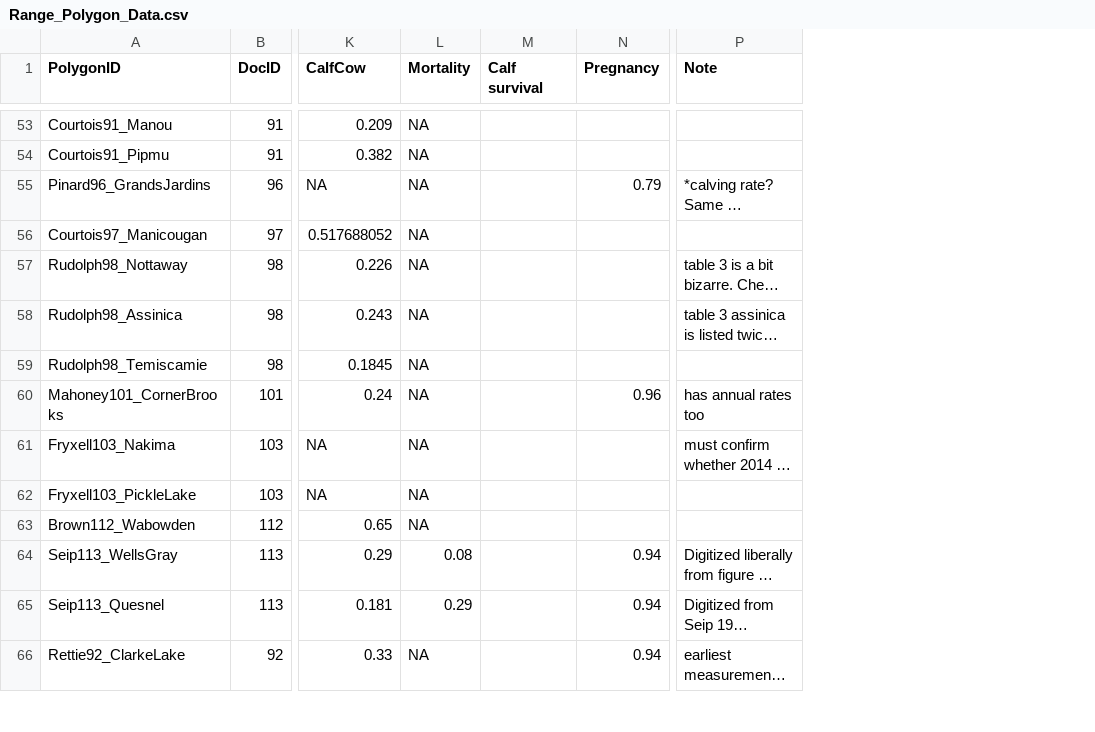
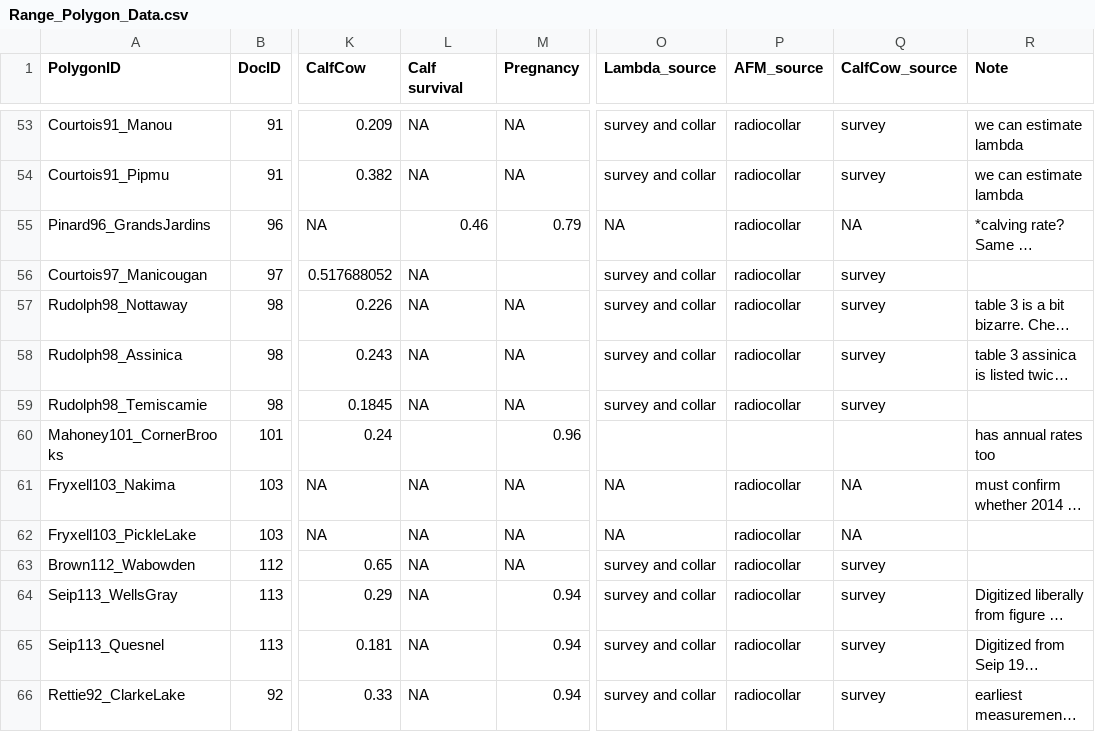
Before and after one commit to ianmseddy/Caribou_Demography_MetaAnalysis, a CSV file: data/Range_Polygon_Data.csv, drawn as a sheet; only a part is shown, gaps mark what is left out; long unchanged cells end in …; removed rows and columns are numbered as before the commit, all else as after; the diff covers the shown part only; the diff names each change by its address in the sheet, - before the commit and + after, or states it on an @@ line.

Commit message:
review of pregnancy, predator, and param source

```diff
--- a/data/Range_Polygon_Data.csv
+++ b/data/Range_Polygon_Data.csv
-column L (Mortality), rows 53-66: NA | NA | NA | NA | NA | NA | NA | NA | NA | NA | NA | 0.08 | 0.29 | NA
+column O (Lambda_source), rows 53-66: survey and collar | survey and collar | NA | survey and collar | survey and collar | survey and collar | survey and collar |  | NA | NA | survey and collar | survey and collar | survey and collar | survey and collar
+column P (AFM_source), rows 53-66: radiocollar | radiocollar | radiocollar | radiocollar | radiocollar | radiocollar | radiocollar |  | radiocollar | radiocollar | radiocollar | radiocollar | radiocollar | radiocollar
+column Q (CalfCow_source), rows 53-66: survey | survey | NA | survey | survey | survey | survey |  | NA | NA | survey | survey | survey | survey
-L53:L54 (Calf survival): (empty)
+L53:L54 (Calf survival): NA
-M53:M54 (Pregnancy): (empty)
+M53:M54 (Pregnancy): NA
-R53:R54 (Note): (empty)
+R53:R54 (Note): we can estimate lambda
-L55 (Calf survival): (empty)
+L55 (Calf survival): 0.46
-L56:L59 (Calf survival): (empty)
+L56:L59 (Calf survival): NA
-M57:M59 (Pregnancy): (empty)
+M57:M59 (Pregnancy): NA
-L61:L66 (Calf survival): (empty)
+L61:L66 (Calf survival): NA
-M61:M63 (Pregnancy): (empty)
+M61:M63 (Pregnancy): NA
```
Also changed, not shown: 87 edited cells elsewhere in this file.
